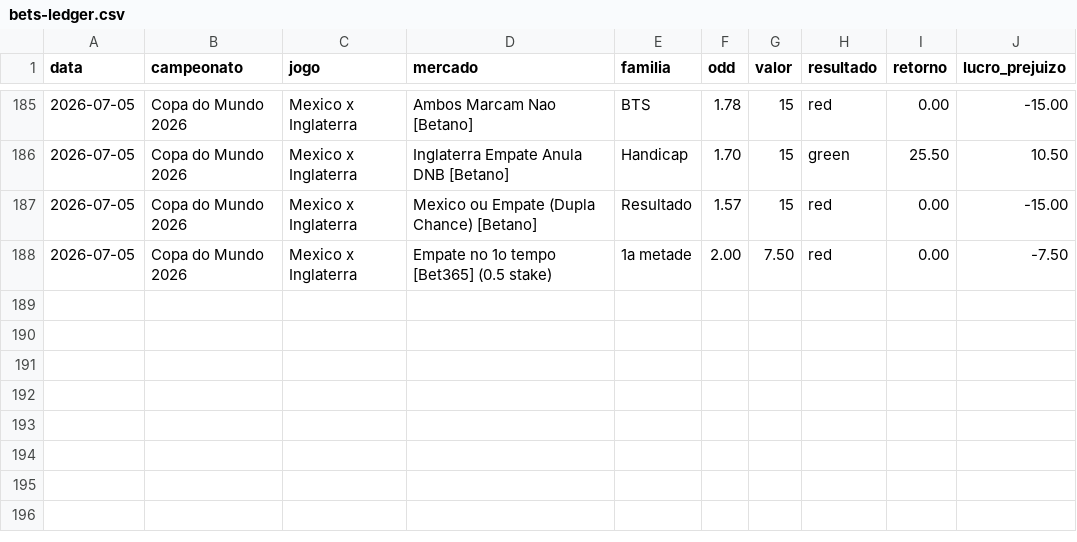
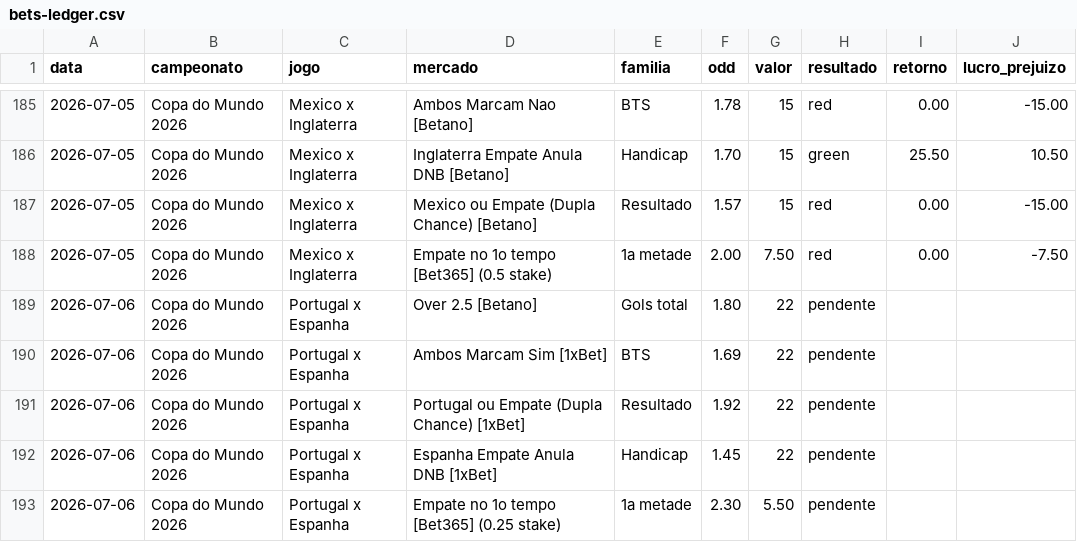
Before and after one commit to stivie77/bets-ledger2, a CSV file: bets-ledger.csv, drawn as a sheet; only a part is shown, gaps mark what is left out; the diff names each change by its address in the sheet, - before the commit and + after, or states it on an @@ line.

Commit message:
Adiciona bilhetes Portugal x Espanha (3 casas, base 2200)

```diff
--- a/bets-ledger.csv
+++ b/bets-ledger.csv
+row 189: 2026-07-06 | Copa do Mundo 2026 | Portugal x Espanha | Over 2.5 [Betano] | Gols total | 1.80 | 22 | pendente
+row 190: 2026-07-06 | Copa do Mundo 2026 | Portugal x Espanha | Ambos Marcam Sim [1xBet] | BTS | 1.69 | 22 | pendente
+row 191: 2026-07-06 | Copa do Mundo 2026 | Portugal x Espanha | Portugal ou Empate (Dupla Chance) [1xBet] | Resultado | 1.92 | 22 | pendente
+row 192: 2026-07-06 | Copa do Mundo 2026 | Portugal x Espanha | Espanha Empate Anula DNB [1xBet] | Handicap | 1.45 | 22 | pendente
+row 193: 2026-07-06 | Copa do Mundo 2026 | Portugal x Espanha | Empate no 1o tempo [Bet365] (0.25 stake) | 1a metade | 2.30 | 5.50 | pendente
```
